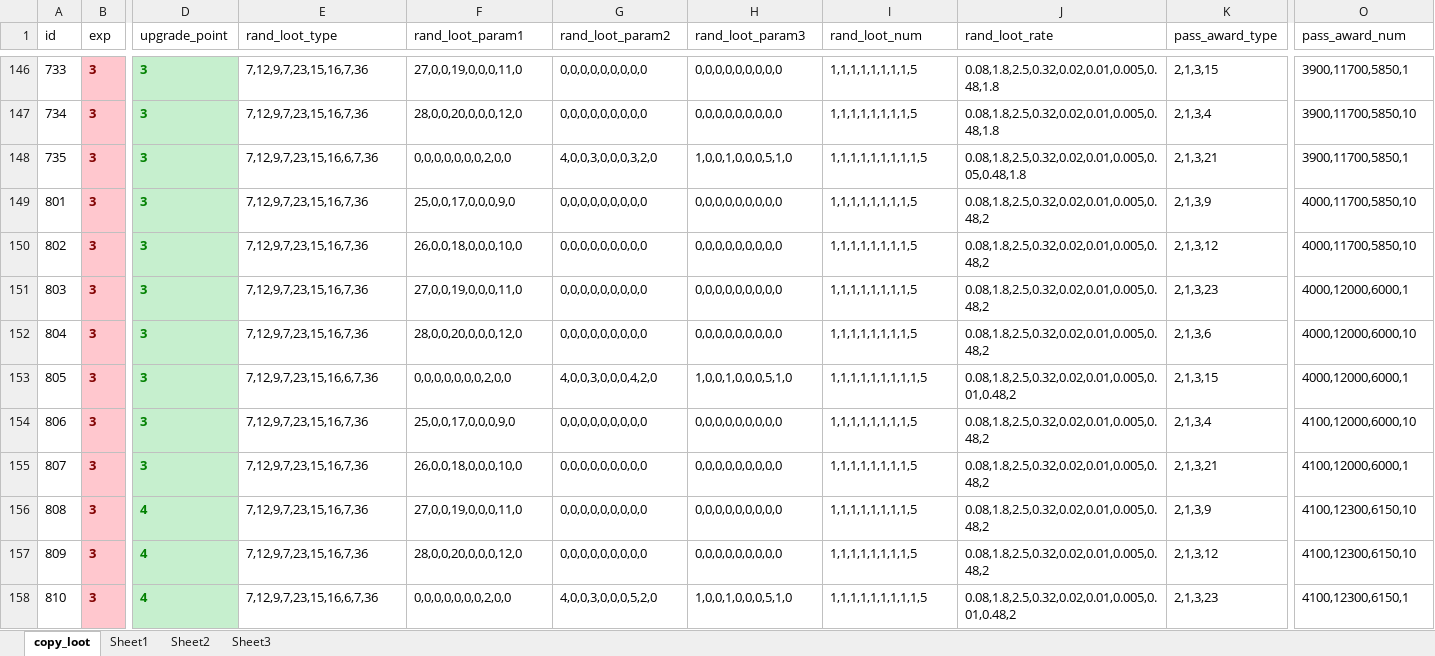
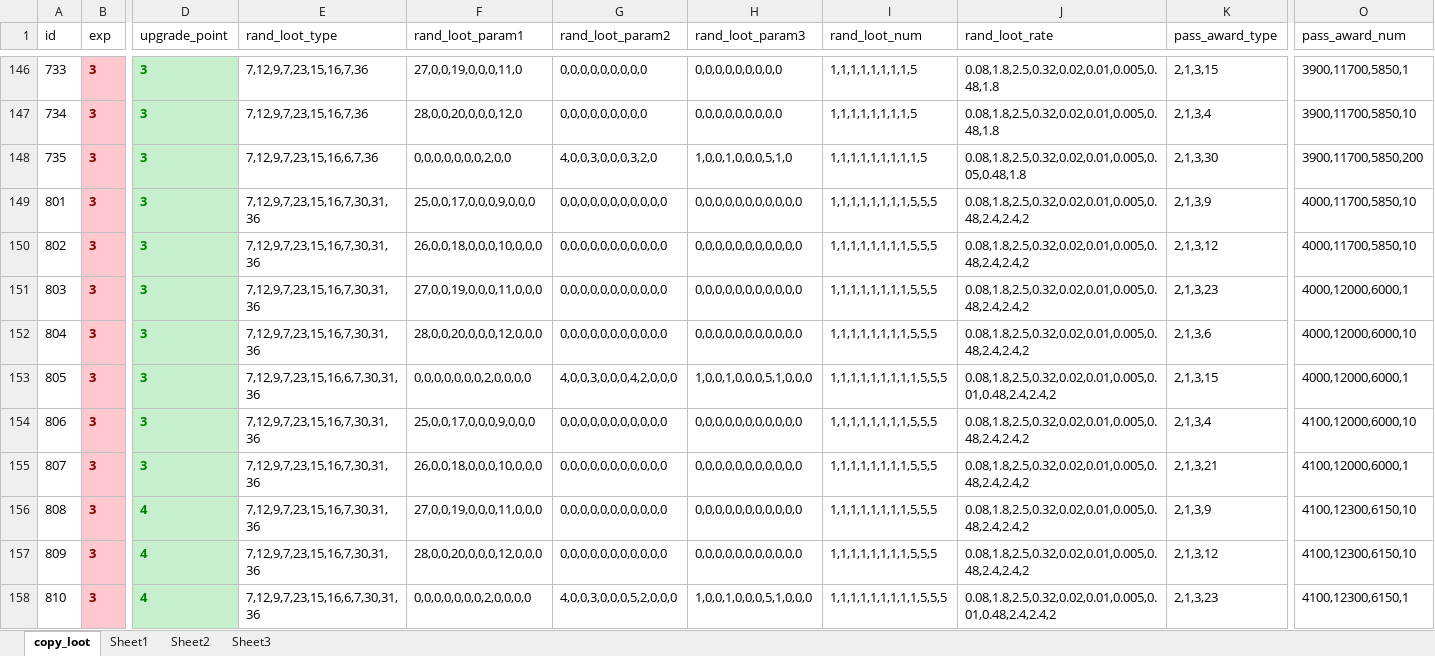
Before and after one commit to shaoyangzhuang27-lang/PreviewDemo, an Excel workbook: base_res/idk/config/input/copy_loot.xlsm, sheet copy_loot, drawn as a sheet; only a part is shown, gaps mark what is left out; values as stored, in another font and other column widths than the file's, no borders; the diff covers the shown part only; the diff names each change by its address in the sheet, - before the commit and + after, or states it on an @@ line.

```diff
--- a/base_res/idk/config/input/copy_loot.xlsm (sheet copy_loot)
+++ b/base_res/idk/config/input/copy_loot.xlsm (sheet copy_loot)
-K148 (pass_award_type): 2,1,3,21
+K148 (pass_award_type): 2,1,3,30
-O148 (pass_award_num): 3900,11700,5850,1
+O148 (pass_award_num): 3900,11700,5850,200
-E149:E152 (rand_loot_type): 7,12,9,7,23,15,16,7,36
+E149:E152 (rand_loot_type): 7,12,9,7,23,15,16,7,30,31,36
-F149 (rand_loot_param1): 25,0,0,17,0,0,0,9,0
+F149 (rand_loot_param1): 25,0,0,17,0,0,0,9,0,0,0
-G149:G152 (rand_loot_param2): 0,0,0,0,0,0,0,0,0
+G149:G152 (rand_loot_param2): 0,0,0,0,0,0,0,0,0,0,0
-H149:H152 (rand_loot_param3): 0,0,0,0,0,0,0,0,0
+H149:H152 (rand_loot_param3): 0,0,0,0,0,0,0,0,0,0,0
-I149:I152 (rand_loot_num): 1,1,1,1,1,1,1,1,5
+I149:I152 (rand_loot_num): 1,1,1,1,1,1,1,1,5,5,5
-J149:J152 (rand_loot_rate): 0.08,1.8,2.5,0.32,0.02,0.01,0.005,0.48,2
+J149:J152 (rand_loot_rate): 0.08,1.8,2.5,0.32,0.02,0.01,0.005,0.48,2.4,2.4,2
-F150 (rand_loot_param1): 26,0,0,18,0,0,0,10,0
+F150 (rand_loot_param1): 26,0,0,18,0,0,0,10,0,0,0
-F151 (rand_loot_param1): 27,0,0,19,0,0,0,11,0
+F151 (rand_loot_param1): 27,0,0,19,0,0,0,11,0,0,0
-F152 (rand_loot_param1): 28,0,0,20,0,0,0,12,0
+F152 (rand_loot_param1): 28,0,0,20,0,0,0,12,0,0,0
-E153 (rand_loot_type): 7,12,9,7,23,15,16,6,7,36
+E153 (rand_loot_type): 7,12,9,7,23,15,16,6,7,30,31,36
-F153 (rand_loot_param1): 0,0,0,0,0,0,0,2,0,0
+F153 (rand_loot_param1): 0,0,0,0,0,0,0,2,0,0,0,0
-G153 (rand_loot_param2): 4,0,0,3,0,0,0,4,2,0
+G153 (rand_loot_param2): 4,0,0,3,0,0,0,4,2,0,0,0
-H153 (rand_loot_param3): 1,0,0,1,0,0,0,5,1,0
+H153 (rand_loot_param3): 1,0,0,1,0,0,0,5,1,0,0,0
-I153 (rand_loot_num): 1,1,1,1,1,1,1,1,1,5
+I153 (rand_loot_num): 1,1,1,1,1,1,1,1,1,5,5,5
-J153 (rand_loot_rate): 0.08,1.8,2.5,0.32,0.02,0.01,0.005,0.01,0.48,2
+J153 (rand_loot_rate): 0.08,1.8,2.5,0.32,0.02,0.01,0.005,0.01,0.48,2.4,2.4,2
-E154:E157 (rand_loot_type): 7,12,9,7,23,15,16,7,36
+E154:E157 (rand_loot_type): 7,12,9,7,23,15,16,7,30,31,36
-F154 (rand_loot_param1): 25,0,0,17,0,0,0,9,0
+F154 (rand_loot_param1): 25,0,0,17,0,0,0,9,0,0,0
-G154:G157 (rand_loot_param2): 0,0,0,0,0,0,0,0,0
+G154:G157 (rand_loot_param2): 0,0,0,0,0,0,0,0,0,0,0
-H154:H157 (rand_loot_param3): 0,0,0,0,0,0,0,0,0
+H154:H157 (rand_loot_param3): 0,0,0,0,0,0,0,0,0,0,0
-I154:I157 (rand_loot_num): 1,1,1,1,1,1,1,1,5
+I154:I157 (rand_loot_num): 1,1,1,1,1,1,1,1,5,5,5
-J154:J157 (rand_loot_rate): 0.08,1.8,2.5,0.32,0.02,0.01,0.005,0.48,2
+J154:J157 (rand_loot_rate): 0.08,1.8,2.5,0.32,0.02,0.01,0.005,0.48,2.4,2.4,2
-F155 (rand_loot_param1): 26,0,0,18,0,0,0,10,0
+F155 (rand_loot_param1): 26,0,0,18,0,0,0,10,0,0,0
-F156 (rand_loot_param1): 27,0,0,19,0,0,0,11,0
+F156 (rand_loot_param1): 27,0,0,19,0,0,0,11,0,0,0
-F157 (rand_loot_param1): 28,0,0,20,0,0,0,12,0
+F157 (rand_loot_param1): 28,0,0,20,0,0,0,12,0,0,0
-E158 (rand_loot_type): 7,12,9,7,23,15,16,6,7,36
+E158 (rand_loot_type): 7,12,9,7,23,15,16,6,7,30,31,36
-F158 (rand_loot_param1): 0,0,0,0,0,0,0,2,0,0
+F158 (rand_loot_param1): 0,0,0,0,0,0,0,2,0,0,0,0
-G158 (rand_loot_param2): 4,0,0,3,0,0,0,5,2,0
+G158 (rand_loot_param2): 4,0,0,3,0,0,0,5,2,0,0,0
-H158 (rand_loot_param3): 1,0,0,1,0,0,0,5,1,0
+H158 (rand_loot_param3): 1,0,0,1,0,0,0,5,1,0,0,0
-I158 (rand_loot_num): 1,1,1,1,1,1,1,1,1,5
+I158 (rand_loot_num): 1,1,1,1,1,1,1,1,1,5,5,5
-J158 (rand_loot_rate): 0.08,1.8,2.5,0.32,0.02,0.01,0.005,0.01,0.48,2
+J158 (rand_loot_rate): 0.08,1.8,2.5,0.32,0.02,0.01,0.005,0.01,0.48,2.4,2.4,2
```
Also changed, not shown: 185 edited cells elsewhere in this sheet, sheet Sheet1, sheet Sheet2, base_res/idk/config/input/equip.xlsm, base_res/idk/config/input/language_error.xlsm, 57 other files.
